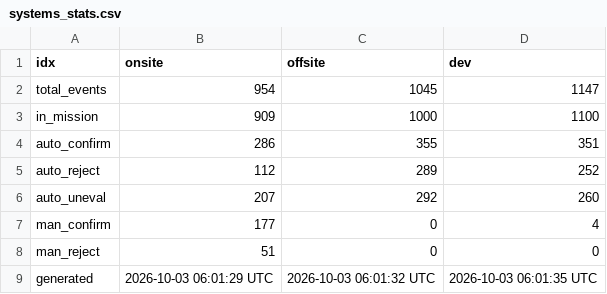
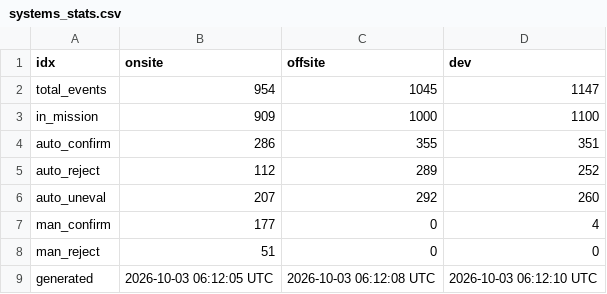
Before and after one commit to mewest/system_comparisons, a CSV file: output/2026-09-26_2026-10-02/systems_stats.csv, drawn as a sheet.

```diff
--- a/output/2026-09-26_2026-10-02/systems_stats.csv
+++ b/output/2026-09-26_2026-10-02/systems_stats.csv
@@ -8,2 +8,2 @@ man_confirm,177,0,4
 man_reject,51,0,0
-generated,2026-10-03 06:01:29 UTC,2026-10-03 06:01:32 UTC,2026-10-03 06:01:35 UTC
+generated,2026-10-03 06:12:05 UTC,2026-10-03 06:12:08 UTC,2026-10-03 06:12:10 UTC
```
Also changed, not shown: 16 other files.
